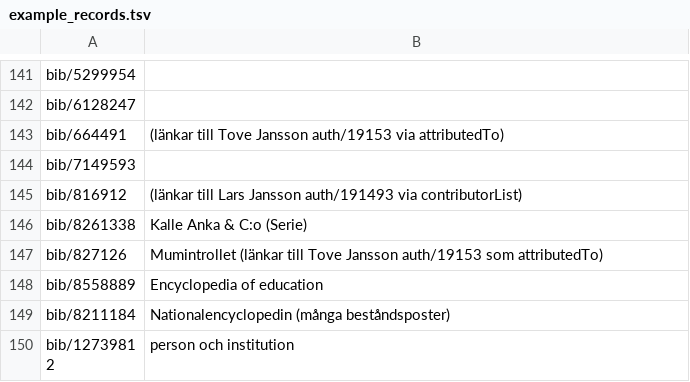
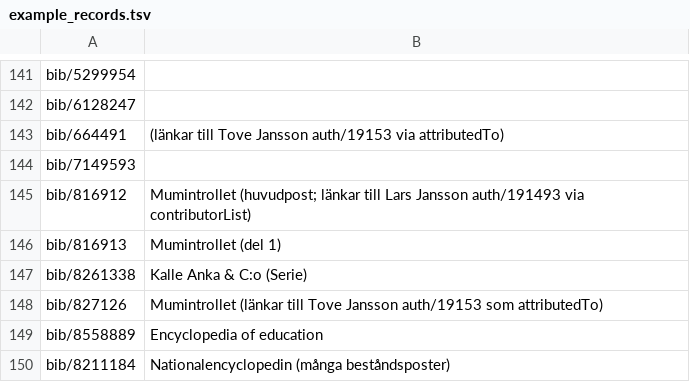
Before and after one commit to libris/librisxl, a TSV file: scripts/example_records.tsv, drawn as a sheet; only a part is shown, gaps mark what is left out; the shorter side is filled out with more unchanged rows.

Commit message:
Add Mumintrollet del 1 to example_records.tsv

```diff
--- a/scripts/example_records.tsv
+++ b/scripts/example_records.tsv
@@ -144,3 +144,4 @@ bib/664491	(länkar till Tove Jansson auth/19153 via attributedTo)
 bib/7149593	
-bib/816912	(länkar till Lars Jansson auth/191493 via contributorList)
+bib/816912	Mumintrollet (huvudpost; länkar till Lars Jansson auth/191493 via contributorList)
+bib/816913	Mumintrollet (del 1)
 bib/8261338	Kalle Anka & C:o (Serie)
```
